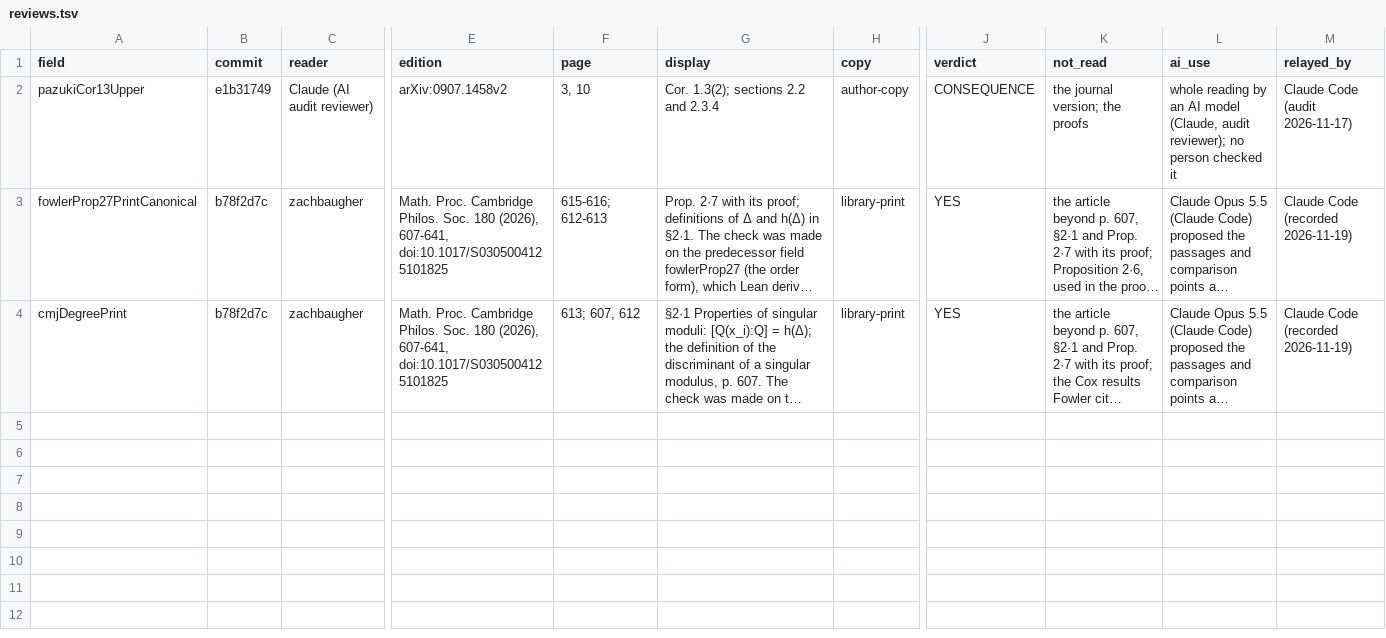
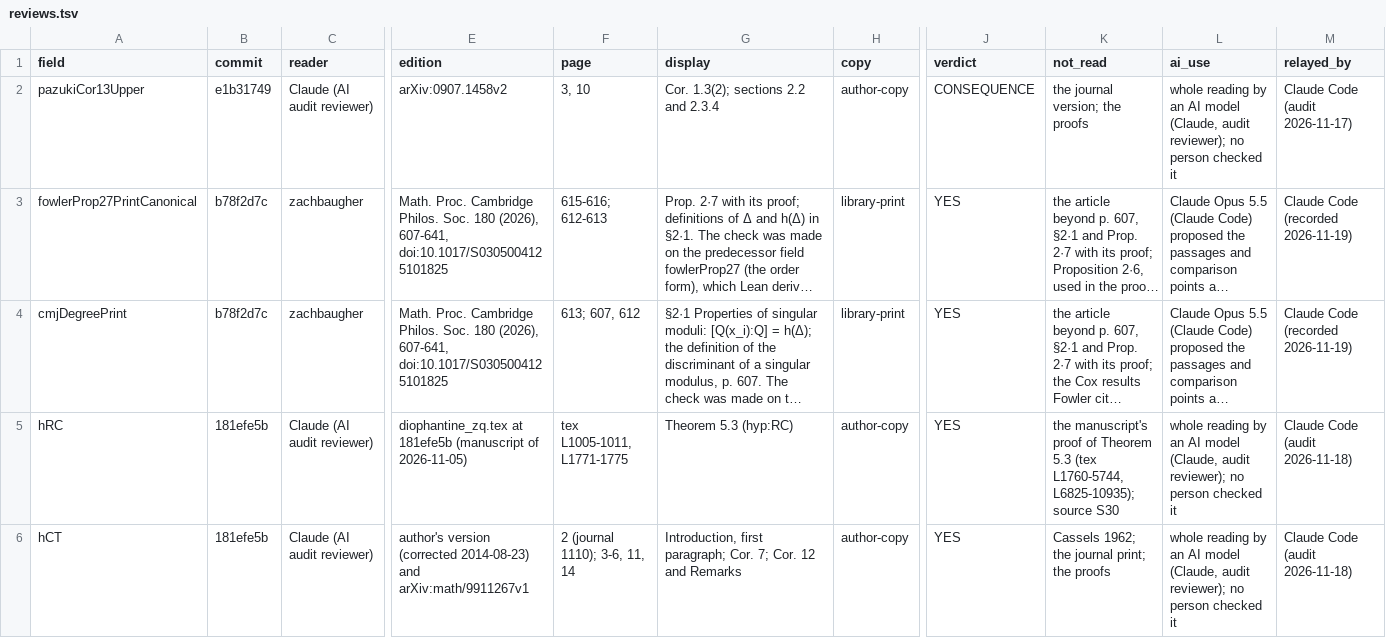
Before and after one commit to CheyLoveday/diophantine-z-q, a TSV file: docs/one-proof/reviews.tsv, drawn as a sheet; only a part is shown, gaps mark what is left out; long unchanged cells end in …; rows hold the shown columns only; the diff covers the shown part only; the diff names each change by its address in the sheet, - before the commit and + after, or states it on an @@ line.

Commit message:
Pole hypotheses: record the 11-18 AI readings and fix their provenance (#125-#128)
- reviews.tsv: the four AI-READ rows proposed in #128 (hRC, hCT, hB, hK at
  181efe5b). hRC's copy is recorded as author-copy (the manuscript), since
  render_open.py accepts only author-copy, library-print or scan.
- kinds.tsv: hCT source gives journal p. 1110 (#125); hK flag and source say
  the row follows from BCDT Theorem A and Kolyvagin's Theorem 1 together (#127).
- Docstrings: BCDTThmA is a consequence of the printed Theorem A (#126, now that
  hB is BCDTThmAPrinted); KolyvaginThm1's derivation per #127; the
  Cassels-Tate journal page (#125). Comment text only.
- OPEN.md regenerated; this also picks up the hCT claim from the claims sync.

Kinds, ratings and the count (26) are unchanged.

```diff
--- a/docs/one-proof/reviews.tsv
+++ b/docs/one-proof/reviews.tsv
+row 5: hRC | 181efe5b | Claude (AI audit reviewer) | diophantine_zq.tex at 181efe5b (manuscript of 2026-11-05) | tex L1005-1011, L1771-1775 | Theorem 5.3 (hyp:RC) | author-copy | YES | the manuscript's proof of Theorem 5.3 (tex L1760-5744, L6825-10935); source S30 | whole reading by an AI model (Claude, audit reviewer); no person checked it | Claude Code (audit 2026-11-18)
+row 6: hCT | 181efe5b | Claude (AI audit reviewer) | author's version (corrected 2014-08-23) and arXiv:math/9911267v1 | 2 (journal 1110); 3-6, 11, 14 | Introduction, first paragraph; Cor. 7; Cor. 12 and Remarks | author-copy | YES | Cassels 1962; the journal print; the proofs | whole reading by an AI model (Claude, audit reviewer); no person checked it | Claude Code (audit 2026-11-18)
```
Also changed, not shown: 2 added rows elsewhere in this file, docs/one-proof/kinds.tsv, 4 other files.
